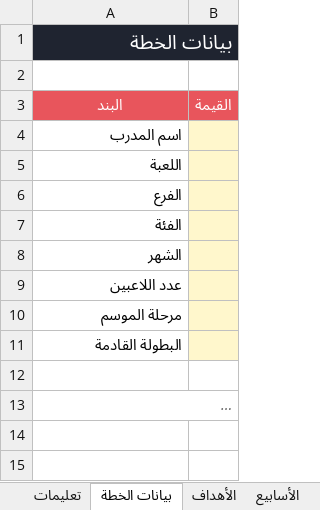
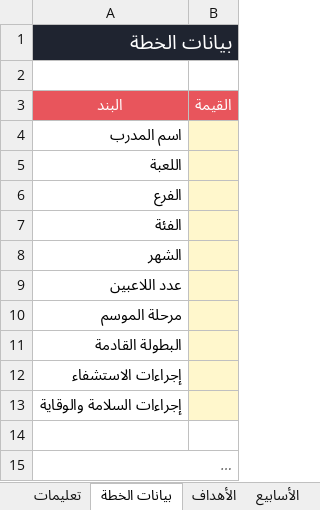
Before and after one commit to kareemm31km-create/fmac, an Excel workbook: public/templates/FMAC-Monthly-Plan-Template.xlsx, sheet بيانات الخطة, drawn as a sheet; long unchanged cells end in …; values as stored, in another font and other column widths than the file's, no borders; the diff names each change by its address in the sheet, - before the commit and + after, or states it on an @@ line.

```diff
--- a/public/templates/FMAC-Monthly-Plan-Template.xlsx (sheet بيانات الخطة)
+++ b/public/templates/FMAC-Monthly-Plan-Template.xlsx (sheet بيانات الخطة)
+row 12: إجراءات الاستشفاء
+row 13: إجراءات السلامة والوقاية
```
Also changed, not shown: sheet الحصص, public/_fixtures/plan-full.xlsx, public/_fixtures/plan-thin.xlsx, 2 other files.
